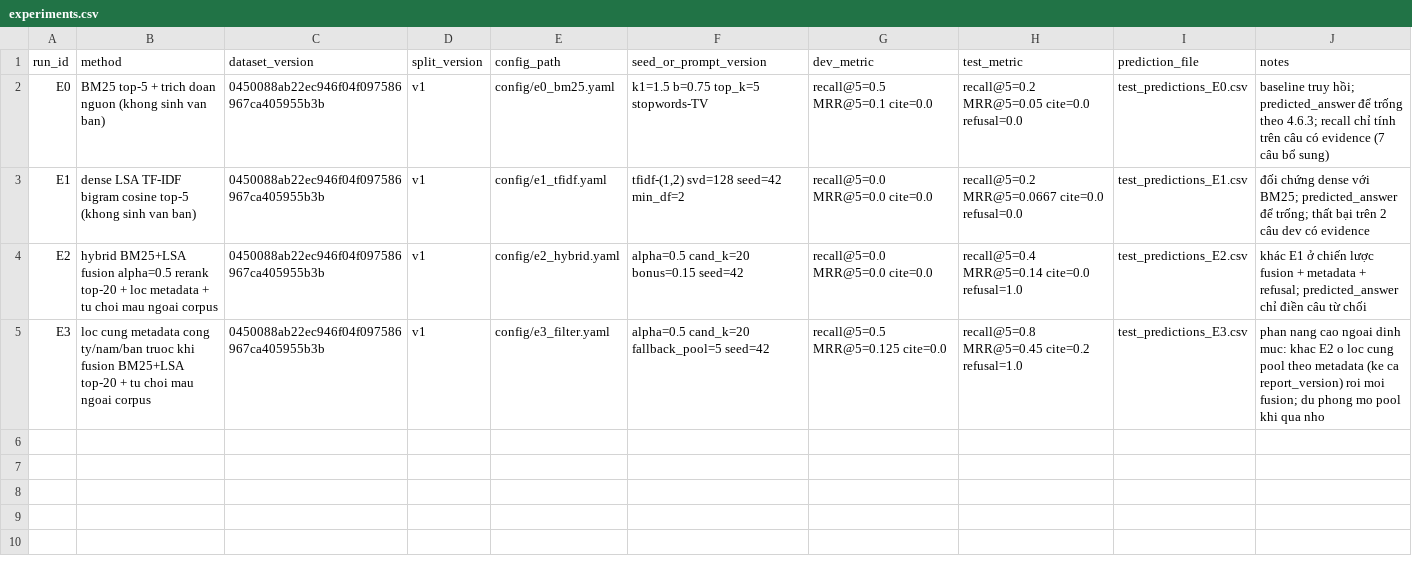
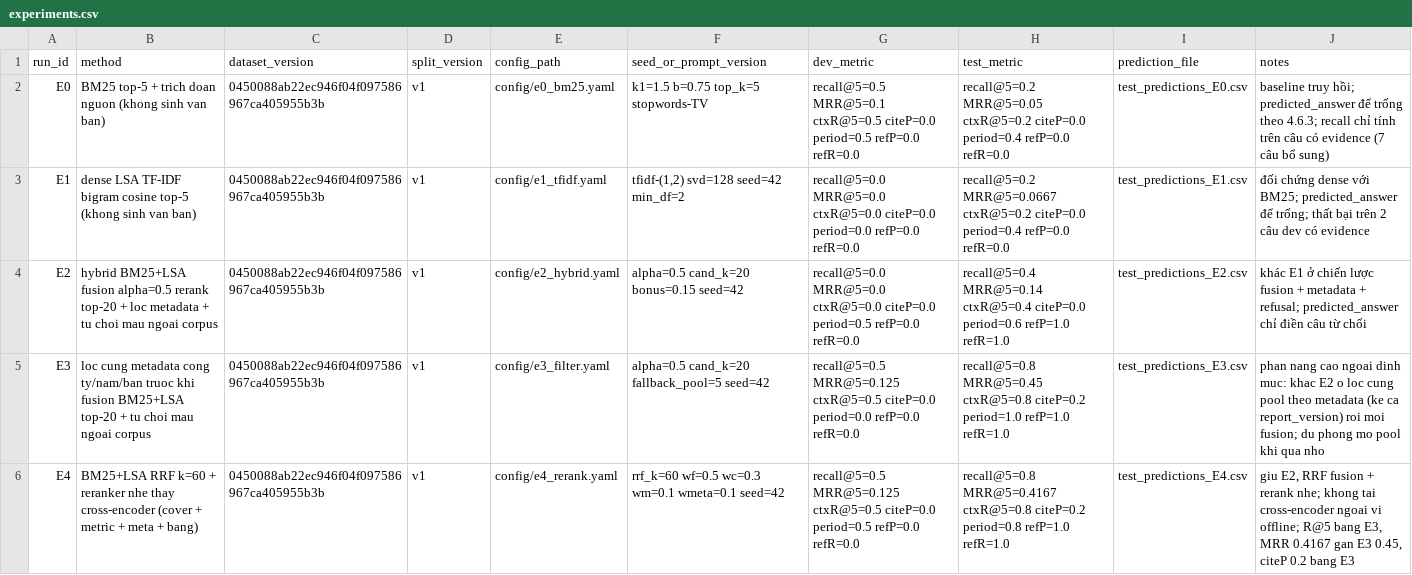
Before and after one commit to HoangAnhDNU/NLP_RAG, a CSV file: evaluation/experiments.csv, drawn as a sheet; only a part is shown; the diff covers the shown part only.

```diff
--- a/evaluation/experiments.csv
+++ b/evaluation/experiments.csv
@@ -1,5 +1,6 @@
 run_id,method,dataset_version,split_version,config_path,seed_or_prompt_version,dev_metric,test_metric,prediction_file,notes
-E0,BM25 top-5 + trich doan nguon (khong sinh van ban),0450088ab22ec946f04f097586967ca405955b3b,v1,config/e0_bm25.yaml,k1=1.5 b=0.75 top_k=5 stopwords-TV,recall@5=0.5 MRR@5=0.1 cite=0.0,recall@5=0.2 MRR@5=0.05 cite=0.0 refusal=0.0,test_predictions_E0.csv,baseline truy hồi; predicted_answer để trống theo 4.6.3; recall chỉ tính trên câu có evidence (7 câu bổ sung)
-E1,dense LSA TF-IDF bigram cosine top-5 (khong sinh van ban),0450088ab22ec946f04f097586967ca405955b3b,v1,config/e1_tfidf.yaml,"tfidf-(1,2) svd=128 seed=42 min_df=2",recall@5=0.0 MRR@5=0.0 cite=0.0,recall@5=0.2 MRR@5=0.0667 cite=0.0 refusal=0.0,test_predictions_E1.csv,đối chứng dense với BM25; predicted_answer để trống; thất bại trên 2 câu dev có evidence
-E2,hybrid BM25+LSA fusion alpha=0.5 rerank top-20 + loc metadata + tu choi mau ngoai corpus,0450088ab22ec946f04f097586967ca405955b3b,v1,config/e2_hybrid.yaml,alpha=0.5 cand_k=20 bonus=0.15 seed=42,recall@5=0.0 MRR@5=0.0 cite=0.0,recall@5=0.4 MRR@5=0.14 cite=0.0 refusal=1.0,test_predictions_E2.csv,khác E1 ở chiến lược fusion + metadata + refusal; predicted_answer chỉ điền câu từ chối
-E3,loc cung metadata cong ty/nam/ban truoc khi fusion BM25+LSA top-20 + tu choi mau ngoai corpus,0450088ab22ec946f04f097586967ca405955b3b,v1,config/e3_filter.yaml,alpha=0.5 cand_k=20 fallback_pool=5 seed=42,recall@5=0.5 MRR@5=0.125 cite=0.0,recall@5=0.8 MRR@5=0.45 cite=0.2 refusal=1.0,test_predictions_E3.csv,phan nang cao ngoai dinh muc: khac E2 o loc cung pool theo metadata (ke ca report_version) roi moi fusion; du phong mo pool khi qua nho
+E0,BM25 top-5 + trich doan nguon (khong sinh van ban),0450088ab22ec946f04f097586967ca405955b3b,v1,config/e0_bm25.yaml,k1=1.5 b=0.75 top_k=5 stopwords-TV,recall@5=0.5 MRR@5=0.1 ctxR@5=0.5 citeP=0.0 period=0.5 refP=0.0 refR=0.0,recall@5=0.2 MRR@5=0.05 ctxR@5=0.2 citeP=0.0 period=0.4 refP=0.0 refR=0.0,test_predictions_E0.csv,baseline truy hồi; predicted_answer để trống theo 4.6.3; recall chỉ tính trên câu có evidence (7 câu bổ sung)
+E1,dense LSA TF-IDF bigram cosine top-5 (khong sinh van ban),0450088ab22ec946f04f097586967ca405955b3b,v1,config/e1_tfidf.yaml,"tfidf-(1,2) svd=128 seed=42 min_df=2",recall@5=0.0 MRR@5=0.0 ctxR@5=0.0 citeP=0.0 period=0.0 refP=0.0 refR=0.0,recall@5=0.2 MRR@5=0.0667 ctxR@5=0.2 citeP=0.0 period=0.4 refP=0.0 refR=0.0,test_predictions_E1.csv,đối chứng dense với BM25; predicted_answer để trống; thất bại trên 2 câu dev có evidence
+E2,hybrid BM25+LSA fusion alpha=0.5 rerank top-20 + loc metadata + tu choi mau ngoai corpus,0450088ab22ec946f04f097586967ca405955b3b,v1,config/e2_hybrid.yaml,alpha=0.5 cand_k=20 bonus=0.15 seed=42,recall@5=0.0 MRR@5=0.0 ctxR@5=0.0 citeP=0.0 period=0.5 refP=0.0 refR=0.0,recall@5=0.4 MRR@5=0.14 ctxR@5=0.4 citeP=0.0 period=0.6 refP=1.0 refR=1.0,test_predictions_E2.csv,khác E1 ở chiến lược fusion + metadata + refusal; predicted_answer chỉ điền câu từ chối
+E3,loc cung metadata cong ty/nam/ban truoc khi fusion BM25+LSA top-20 + tu choi mau ngoai corpus,0450088ab22ec946f04f097586967ca405955b3b,v1,config/e3_filter.yaml,alpha=0.5 cand_k=20 fallback_pool=5 seed=42,recall@5=0.5 MRR@5=0.125 ctxR@5=0.5 citeP=0.0 period=0.0 refP=0.0 refR=0.0,recall@5=0.8 MRR@5=0.45 ctxR@5=0.8 citeP=0.2 period=1.0 refP=1.0 refR=1.0,test_predictions_E3.csv,phan nang cao ngoai dinh muc: khac E2 o loc cung pool theo metadata (ke ca report_version) roi moi fusion; du phong mo pool khi qua nho
+E4,BM25+LSA RRF k=60 + reranker nhe thay cross-encoder (cover + metric + meta + bang),0450088ab22ec946f04f097586967ca405955b3b,v1,config/e4_rerank.yaml,rrf_k=60 wf=0.5 wc=0.3 wm=0.1 wmeta=0.1 seed=42,recall@5=0.5 MRR@5=0.125 ctxR@5=0.5 citeP=0.0 period=0.5 refP=0.0 refR=0.0,recall@5=0.8 MRR@5=0.4167 ctxR@5=0.8 citeP=0.2 period=0.8 refP=1.0 refR=1.0,test_predictions_E4.csv,"giu E2, RRF fusion + rerank nhe; khong tai cross-encoder ngoai vi offline; R@5 bang E3, MRR 0.4167 gan E3 0.45, citeP 0.2 bang E3"
```
Also changed, not shown: 4 added rows elsewhere in this file, evaluation/metrics_summary.csv, 34 other files.
